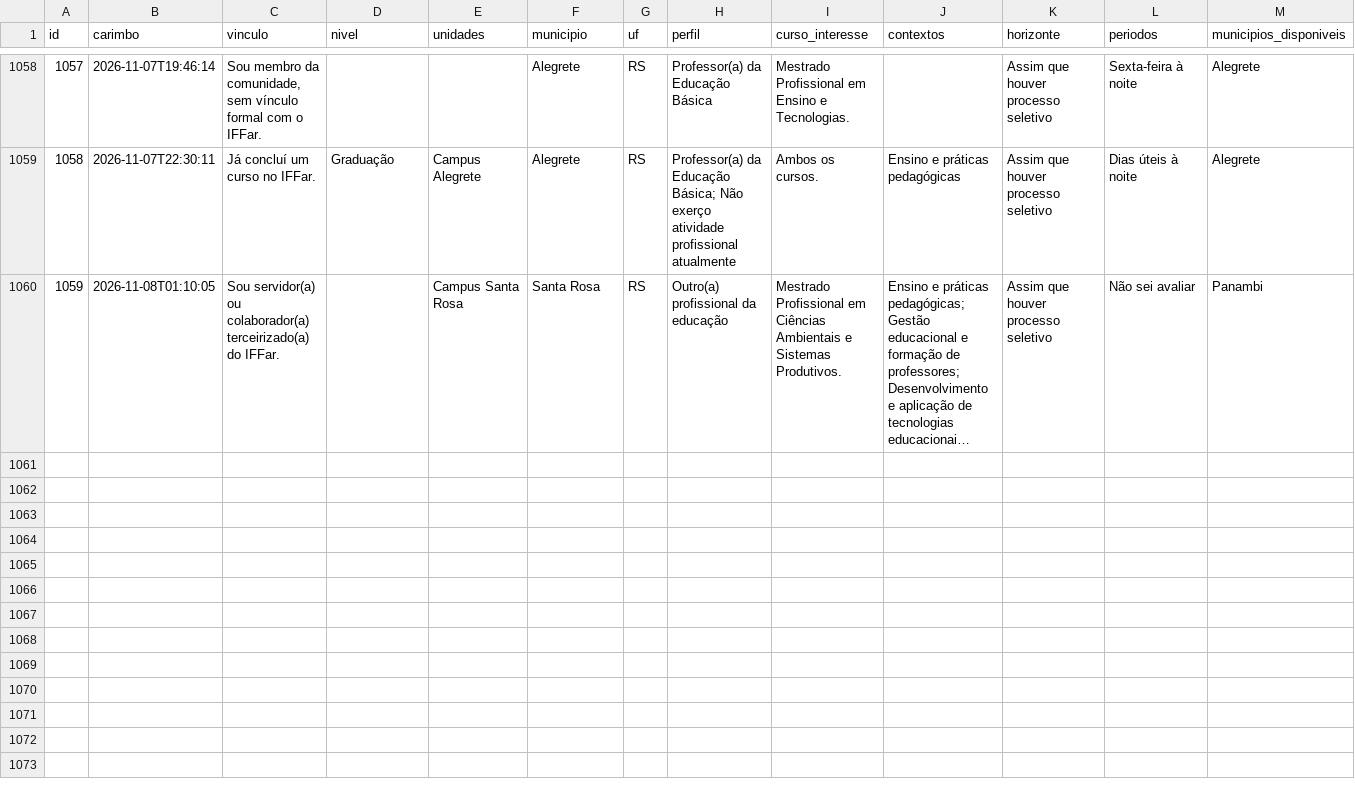
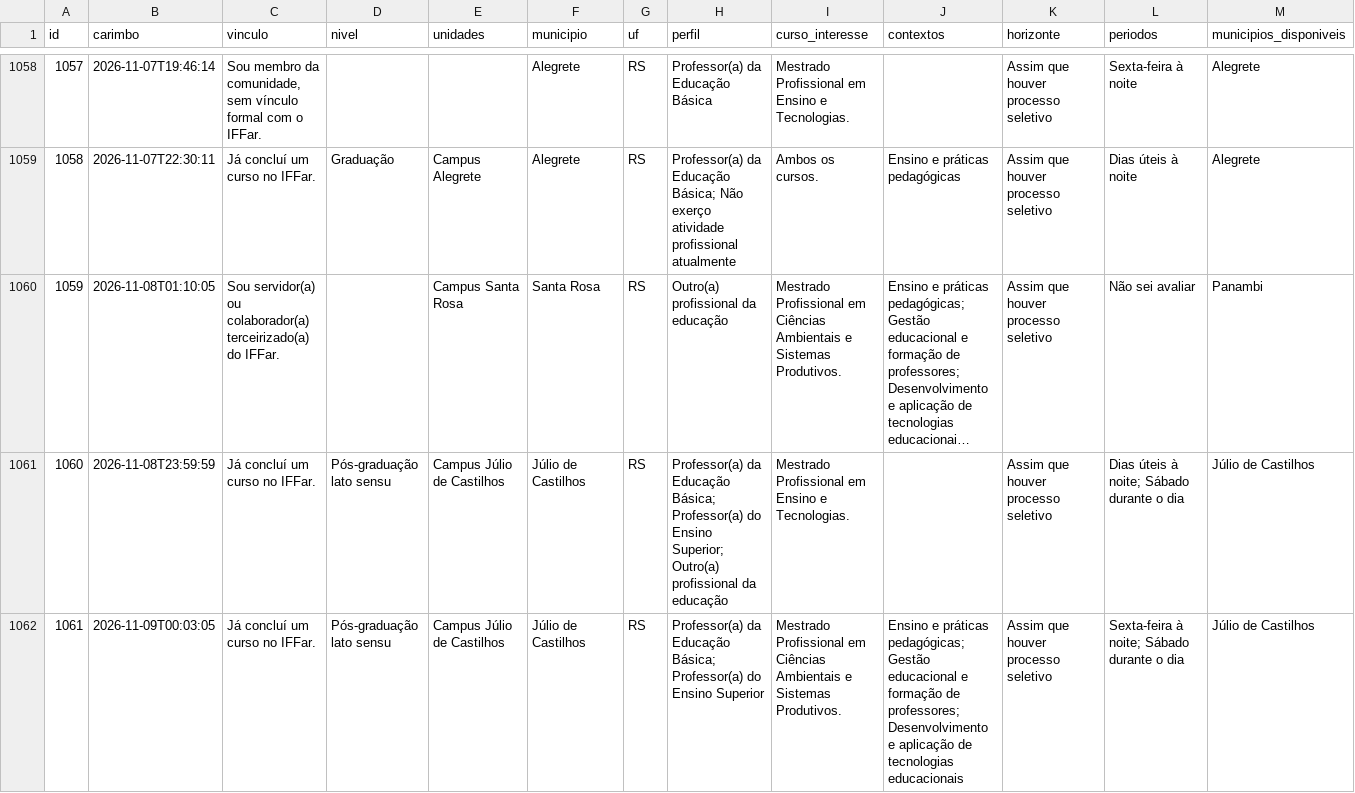
Before and after one commit to jalinegm/painel-demanda-mestrados, a CSV file: docs/dados/respostas.csv, drawn as a sheet; only a part is shown, gaps mark what is left out; long unchanged cells end in …; rows hold the shown columns only; the diff names each change by its address in the sheet, - before the commit and + after, or states it on an @@ line.

```diff
--- a/docs/dados/respostas.csv
+++ b/docs/dados/respostas.csv
+row 1061: 1060 | 2026-11-08T23:59:59 | Já concluí um curso no IFFar. | Pós-graduação lato sensu | Campus Júlio de Castilhos | Júlio de Castilhos | RS | Professor(a) da Educação Básica; Professor(a) do Ensino Superior; Outro(a) profissional da educação | Mestrado Profissional em Ensino e Tecnologias. |  | Assim que houver processo seletivo | Dias úteis à noite; Sábado durante o dia | Júlio de Castilhos
+row 1062: 1061 | 2026-11-09T00:03:05 | Já concluí um curso no IFFar. | Pós-graduação lato sensu | Campus Júlio de Castilhos | Júlio de Castilhos | RS | Professor(a) da Educação Básica; Professor(a) do Ensino Superior | Mestrado Profissional em Ciências Ambientais e Sistemas Produtivos. | Ensino e práticas pedagógicas; Gestão educacional e formação de professores; Desenvolvimento e aplicação de tecnologias educacionais | Assim que houver processo seletivo | Sexta-feira à noite; Sábado durante o dia | Júlio de Castilhos
```
Also changed, not shown: 1 other file.
